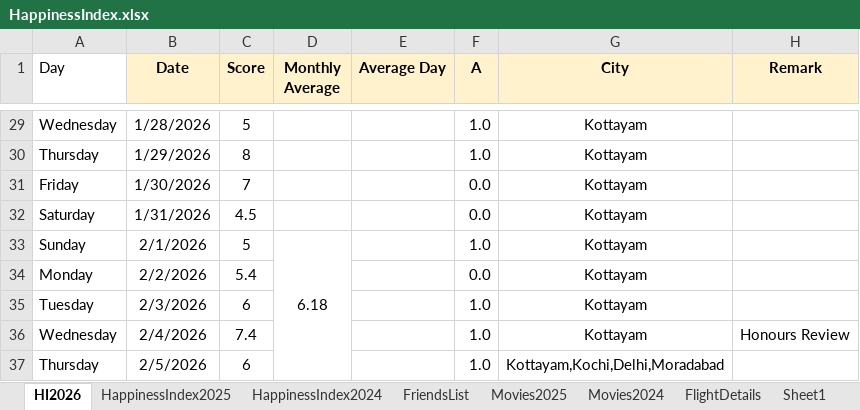
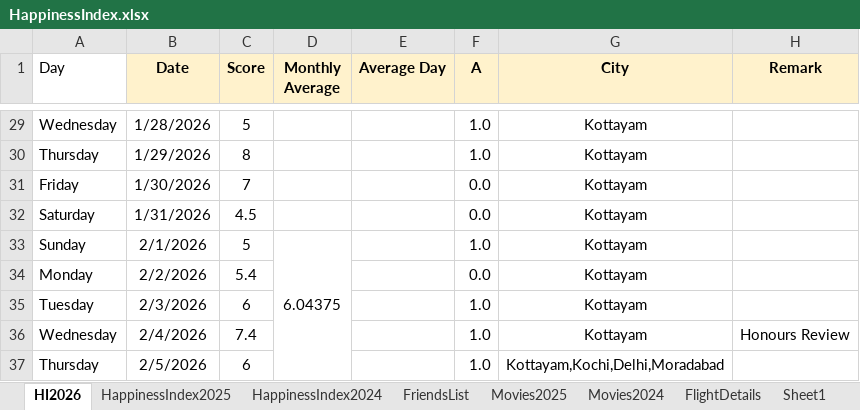
Before and after one commit to Abhinav-1708/Happiness-Index, an Excel workbook: HappinessIndex.xlsx, sheet HI2026, drawn as a sheet; only a part is shown, gaps mark what is left out; values as stored, in another font and other column widths than the file's, no borders; charts and pictures and conditional formats not drawn; the diff covers the shown part only; the diff names each change by its address in the sheet, - before the commit and + after, or states it on an @@ line.

```diff
--- a/HappinessIndex.xlsx (sheet HI2026)
+++ b/HappinessIndex.xlsx (sheet HI2026)
-D33 (Monthly Average): 6.18
+D33 (Monthly Average): 6.04375
```
Also changed, not shown: 13 edited cells elsewhere in this sheet, sheet FlightDetails, charts or pictures.
